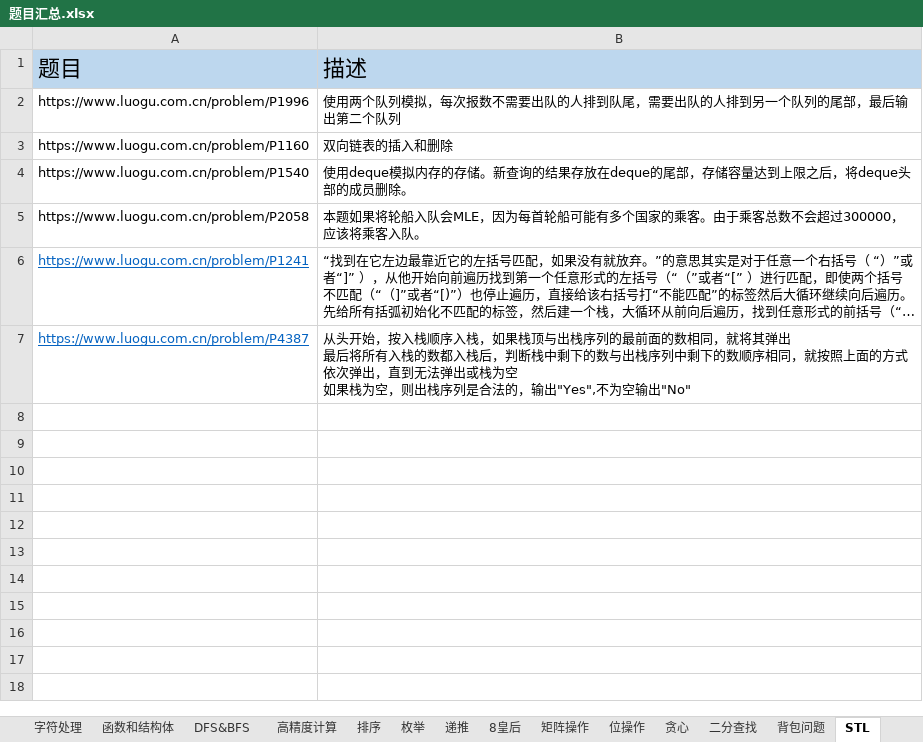
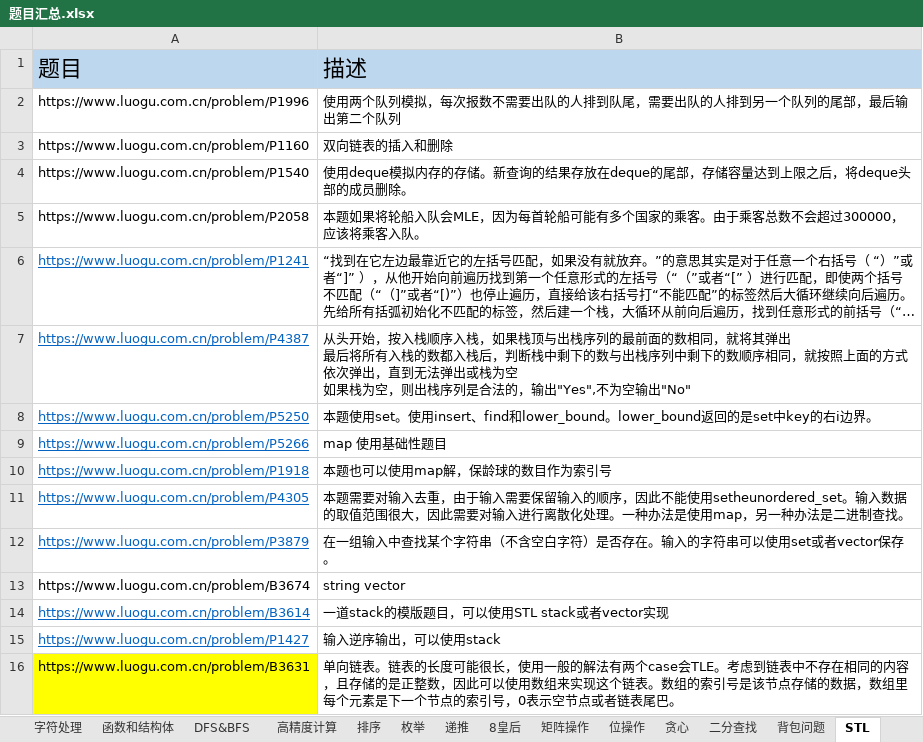
Before and after one commit to samuelzq/cpp_lesson, an Excel workbook: 题目汇总.xlsx, sheet STL, drawn as a sheet; long unchanged cells end in …; values as stored, in another font and other column widths than the file's, no borders; the diff names each change by its address in the sheet, - before the commit and + after, or states it on an @@ line.

```diff
--- a/题目汇总.xlsx (sheet STL)
+++ b/题目汇总.xlsx (sheet STL)
+row 8: https://www.luogu.com.cn/problem/P5250 | 本题使用set。使用insert、find和lower_bound。lower_bound返回的是set中key的右i边界。
+row 9: https://www.luogu.com.cn/problem/P5266 | map 使用基础性题目
+row 10: https://www.luogu.com.cn/problem/P1918 | 本题也可以使用map解，保龄球的数目作为索引号
+row 11: https://www.luogu.com.cn/problem/P4305 | 本题需要对输入去重，由于输入需要保留输入的顺序，因此不能使用setheunordered_set。输入数据的取值范围很大，因此需要对输入进行离散化处理。一种办法是使用map，另一种办法是二进制查找。
+row 12: https://www.luogu.com.cn/problem/P3879 | 在一组输入中查找某个字符串（不含空白字符）是否存在。输入的字符串可以使用set或者vector保存。
+row 13: https://www.luogu.com.cn/problem/B3674 | string vector
+row 14: https://www.luogu.com.cn/problem/B3614 | 一道stack的模版题目，可以使用STL stack或者vector实现
+row 15: https://www.luogu.com.cn/problem/P1427 | 输入逆序输出，可以使用stack
+row 16: https://www.luogu.com.cn/problem/B3631 | 单向链表。链表的长度可能很长，使用一般的解法有两个case会TLE。考虑到链表中不存在相同的内容，且存储的是正整数，因此可以使用数组来实现这个链表。数组的索引号是该节点存储的数据，数组里每个元素是下一个节点的索引号，0表示空节点或者链表尾巴。
```
Also changed, not shown: sheet 并查集, sheet 二叉树, sheet 前缀和差分, sheet 二分查找, other sheet tabs, charts or pictures, 28 other files.
